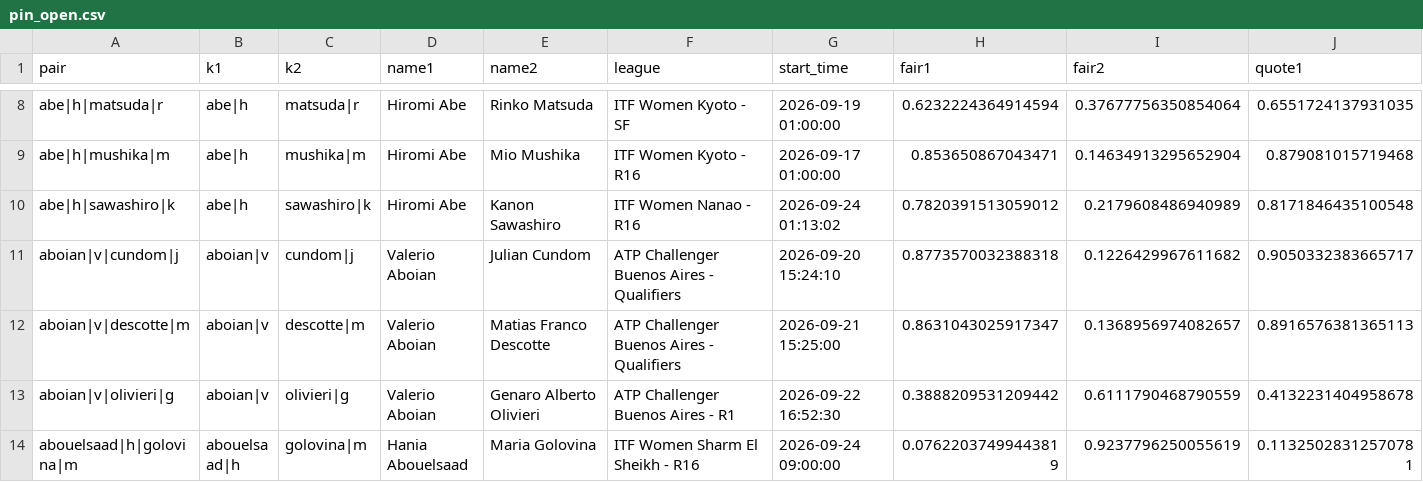
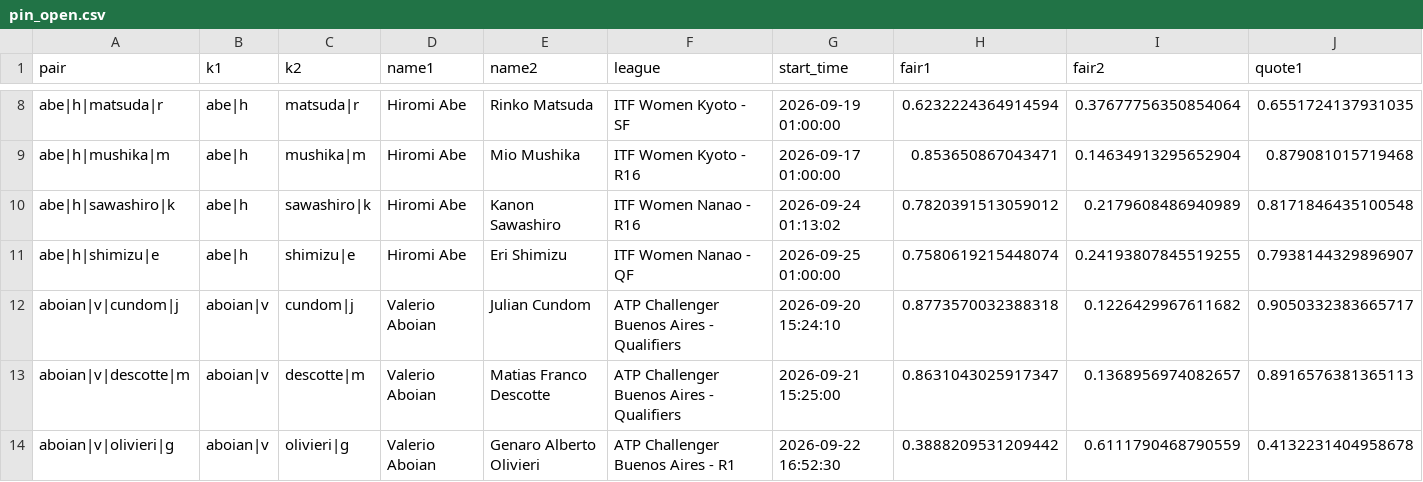
Before and after one commit to Teemotaij/pinnacle-board, a CSV file: board/pin_open.csv, drawn as a sheet; only a part is shown, gaps mark what is left out; the shorter side is filled out with more unchanged rows; rows hold the shown columns only; the diff covers the shown part only; the diff names each change by its address in the sheet, - before the commit and + after, or states it on an @@ line.

```diff
--- a/board/pin_open.csv
+++ b/board/pin_open.csv
+row 11: abe|h|shimizu|e | abe|h | shimizu|e | Hiromi Abe | Eri Shimizu | ITF Women Nanao - QF | 2026-09-25 01:00:00 | 0.7580619215448074 | 0.24193807845519255 | 0.7938144329896907
```
Also changed, not shown: 2 added rows and 22 edited cells elsewhere in this file, board/archive/pin_close_2026-09.csv, board/pin_close.csv, 1 other file.
